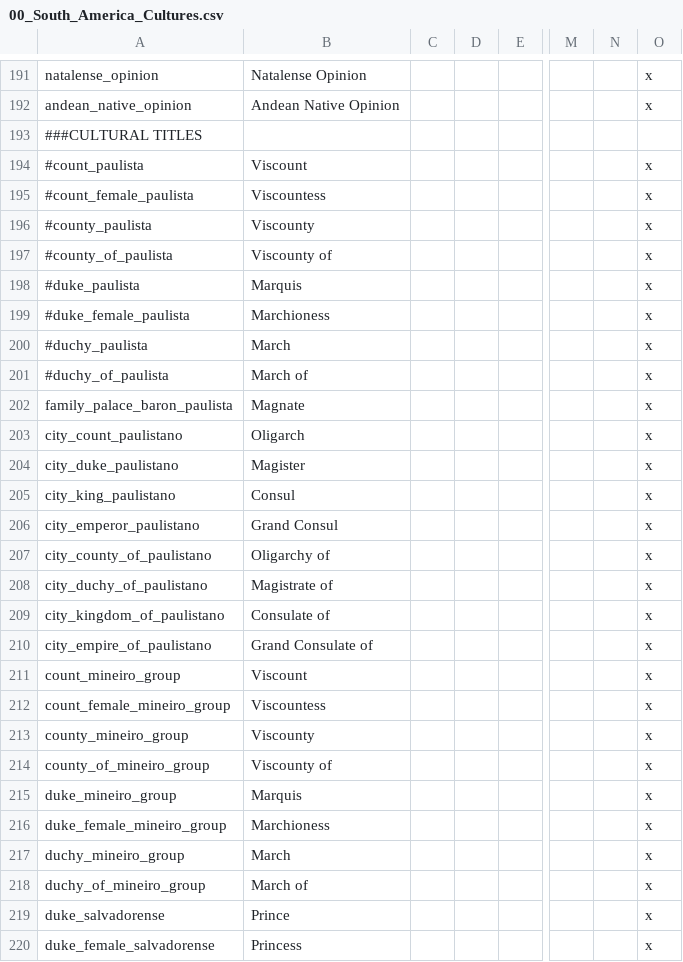
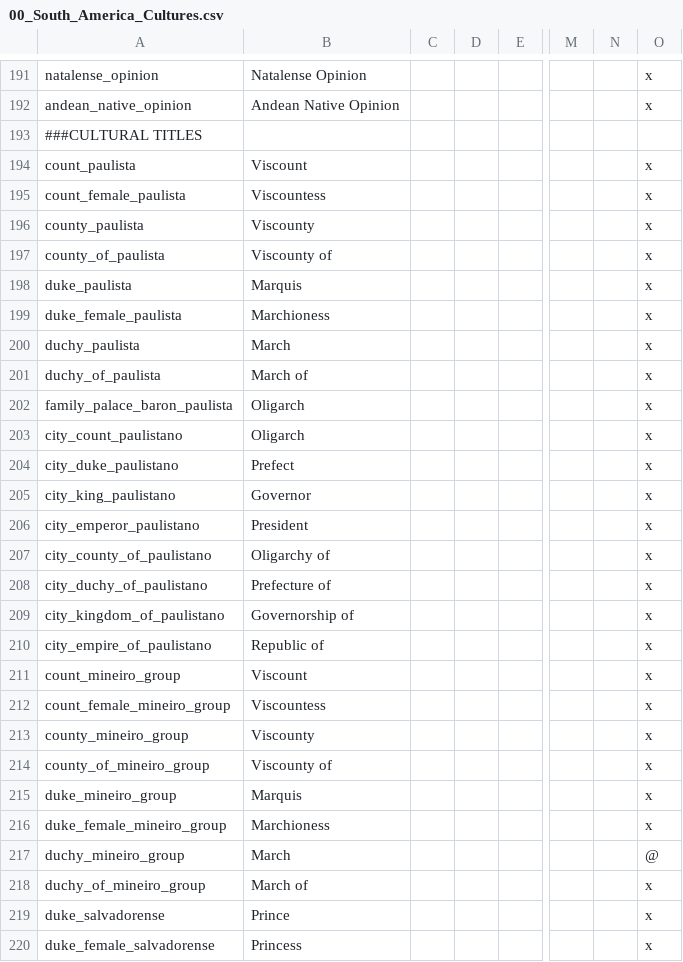
Before and after one commit to j00ji/Sob-o-Anil, a CSV file: localisation/00_South_America_Cultures.csv, drawn as a sheet; only a part is shown, gaps mark what is left out; the diff names each change by its address in the sheet, - before the commit and + after, or states it on an @@ line.

```diff
--- a/localisation/00_South_America_Cultures.csv
+++ b/localisation/00_South_America_Cultures.csv
-A194: #count_paulista
+A194: count_paulista
-A195: #count_female_paulista
+A195: count_female_paulista
-A196: #county_paulista
+A196: county_paulista
-A197: #county_of_paulista
+A197: county_of_paulista
-A198: #duke_paulista
+A198: duke_paulista
-A199: #duke_female_paulista
+A199: duke_female_paulista
-A200: #duchy_paulista
+A200: duchy_paulista
-A201: #duchy_of_paulista
+A201: duchy_of_paulista
-B202: Magnate
+B202: Oligarch
-B204: Magister
+B204: Prefect
-B205: Consul
+B205: Governor
-B206: Grand Consul
+B206: President
-B208: Magistrate of
+B208: Prefecture of
-B209: Consulate of
+B209: Governorship of
-B210: Grand Consulate of
+B210: Republic of
-O217: x
+O217: @
```
Also changed, not shown: localisation/00_South_America.csv, localisation/00_South_America_Governments.csv, 5 other files.
